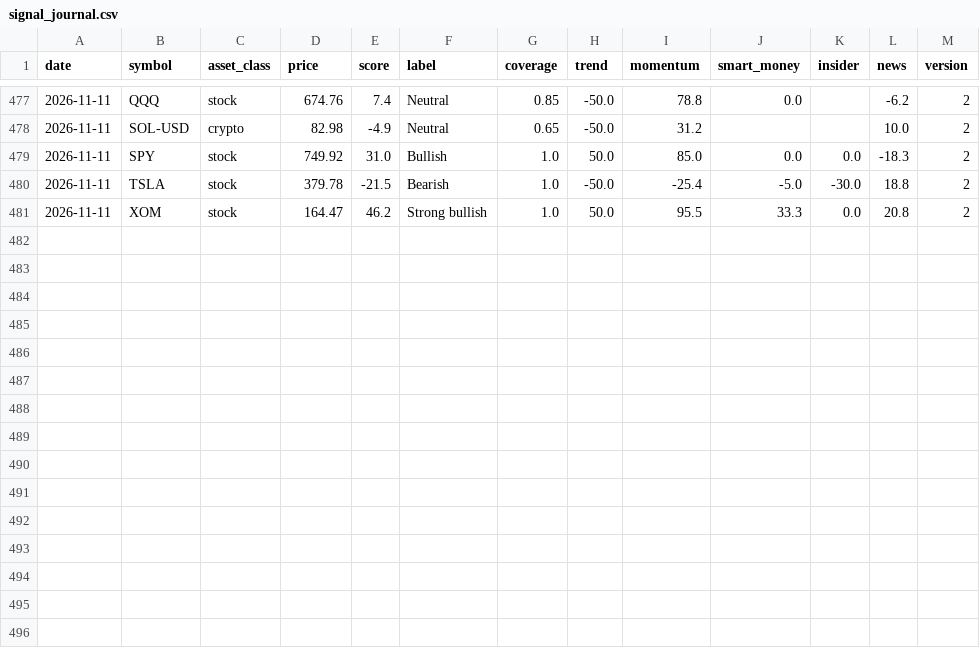
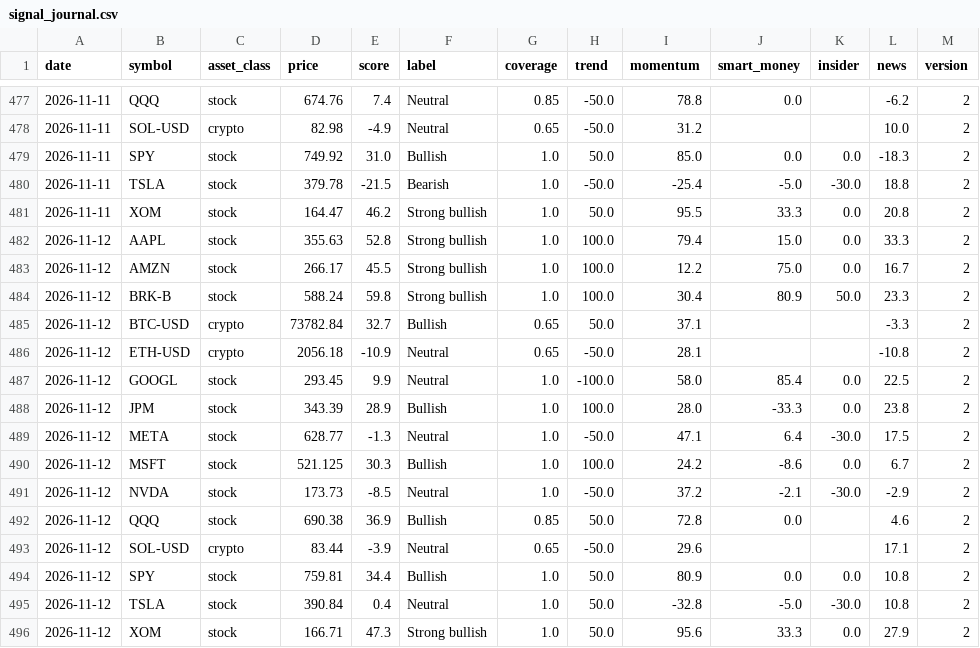
Before and after one commit to jwill736/market-tracker, a CSV file: signal_journal.csv, drawn as a sheet; only a part is shown, gaps mark what is left out.

```diff
--- a/signal_journal.csv
+++ b/signal_journal.csv
@@ -481 +481,16 @@ date,symbol,asset_class,price,score,label,coverage,trend,momentum,smart_money,in
 2026-11-11,XOM,stock,164.47,46.2,Strong bullish,1.0,50.0,95.5,33.3,0.0,20.8,2
+2026-11-12,AAPL,stock,355.63,52.8,Strong bullish,1.0,100.0,79.4,15.0,0.0,33.3,2
+2026-11-12,AMZN,stock,266.17,45.5,Strong bullish,1.0,100.0,12.2,75.0,0.0,16.7,2
+2026-11-12,BRK-B,stock,588.24,59.8,Strong bullish,1.0,100.0,30.4,80.9,50.0,23.3,2
+2026-11-12,BTC-USD,crypto,73782.84,32.7,Bullish,0.65,50.0,37.1,,,-3.3,2
+2026-11-12,ETH-USD,crypto,2056.18,-10.9,Neutral,0.65,-50.0,28.1,,,-10.8,2
+2026-11-12,GOOGL,stock,293.45,9.9,Neutral,1.0,-100.0,58.0,85.4,0.0,22.5,2
+2026-11-12,JPM,stock,343.39,28.9,Bullish,1.0,100.0,28.0,-33.3,0.0,23.8,2
+2026-11-12,META,stock,628.77,-1.3,Neutral,1.0,-50.0,47.1,6.4,-30.0,17.5,2
+2026-11-12,MSFT,stock,521.125,30.3,Bullish,1.0,100.0,24.2,-8.6,0.0,6.7,2
+2026-11-12,NVDA,stock,173.73,-8.5,Neutral,1.0,-50.0,37.2,-2.1,-30.0,-2.9,2
+2026-11-12,QQQ,stock,690.38,36.9,Bullish,0.85,50.0,72.8,0.0,,4.6,2
+2026-11-12,SOL-USD,crypto,83.44,-3.9,Neutral,0.65,-50.0,29.6,,,17.1,2
+2026-11-12,SPY,stock,759.81,34.4,Bullish,1.0,50.0,80.9,0.0,0.0,10.8,2
+2026-11-12,TSLA,stock,390.84,0.4,Neutral,1.0,50.0,-32.8,-5.0,-30.0,10.8,2
+2026-11-12,XOM,stock,166.71,47.3,Strong bullish,1.0,50.0,95.6,33.3,0.0,27.9,2
```
